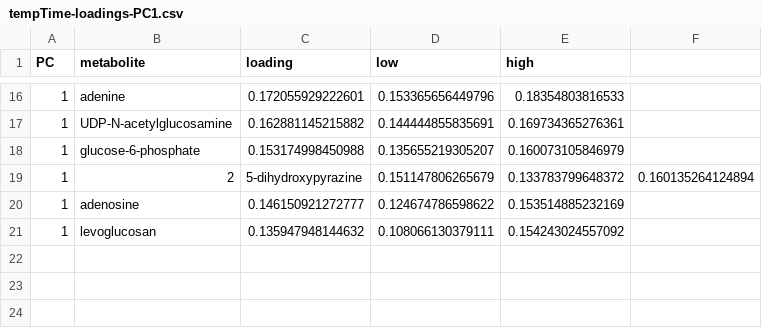
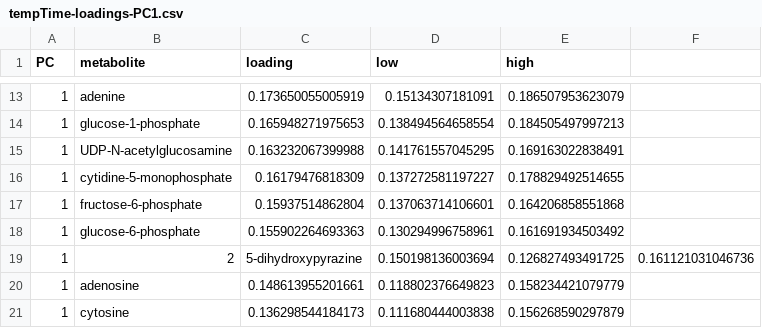
Before and after one commit to yaaminiv/wc-green-crab, a CSV file: output/05-metabolomics-analysis/ASCA/tempTime-loadings-PC1.csv, drawn as a sheet; only a part is shown, gaps mark what is left out; the diff covers the shown part only.

```diff
--- a/output/05-metabolomics-analysis/ASCA/tempTime-loadings-PC1.csv
+++ b/output/05-metabolomics-analysis/ASCA/tempTime-loadings-PC1.csv
@@ -16,6 +13,9 @@ PC,metabolite,loading,low,high
-1,adenine,0.172055929222601,0.153365656449796,0.18354803816533
-1,UDP-N-acetylglucosamine,0.162881145215882,0.144444855835691,0.169734365276361
-1,glucose-6-phosphate,0.153174998450988,0.135655219305207,0.160073105846979
-1,2,5-dihydroxypyrazine ,0.151147806265679,0.133783799648372,0.160135264124894
-1,adenosine,0.146150921272777,0.124674786598622,0.153514885232169
-1,levoglucosan,0.135947948144632,0.108066130379111,0.154243024557092
+1,adenine,0.173650055005919,0.15134307181091,0.186507953623079
+1,glucose-1-phosphate,0.165948271975653,0.138494564658554,0.184505497997213
+1,UDP-N-acetylglucosamine,0.163232067399988,0.141761557045295,0.169163022838491
+1,cytidine-5-monophosphate,0.16179476818309,0.137272581197227,0.178829492514655
+1,fructose-6-phosphate,0.15937514862804,0.137063714106601,0.164206858551868
+1,glucose-6-phosphate,0.155902264693363,0.130294996758961,0.161691934503492
+1,2,5-dihydroxypyrazine ,0.150198136003694,0.126827493491725,0.161121031046736
+1,adenosine,0.148613955201661,0.118802376649823,0.158234421079779
+1,cytosine,0.136298544184173,0.111680444003838,0.156268590297879
```
Also changed, not shown: 4 added rows, 7 removed rows and 21 edited cells elsewhere in this file, output/05-metabolomics-analysis/ASCA/tempTimepoint-loadings-PC1.csv, output/05-metabolomics-analysis/ASCA/tempTimepoint-loadings-PC2.csv, 44 other files.
